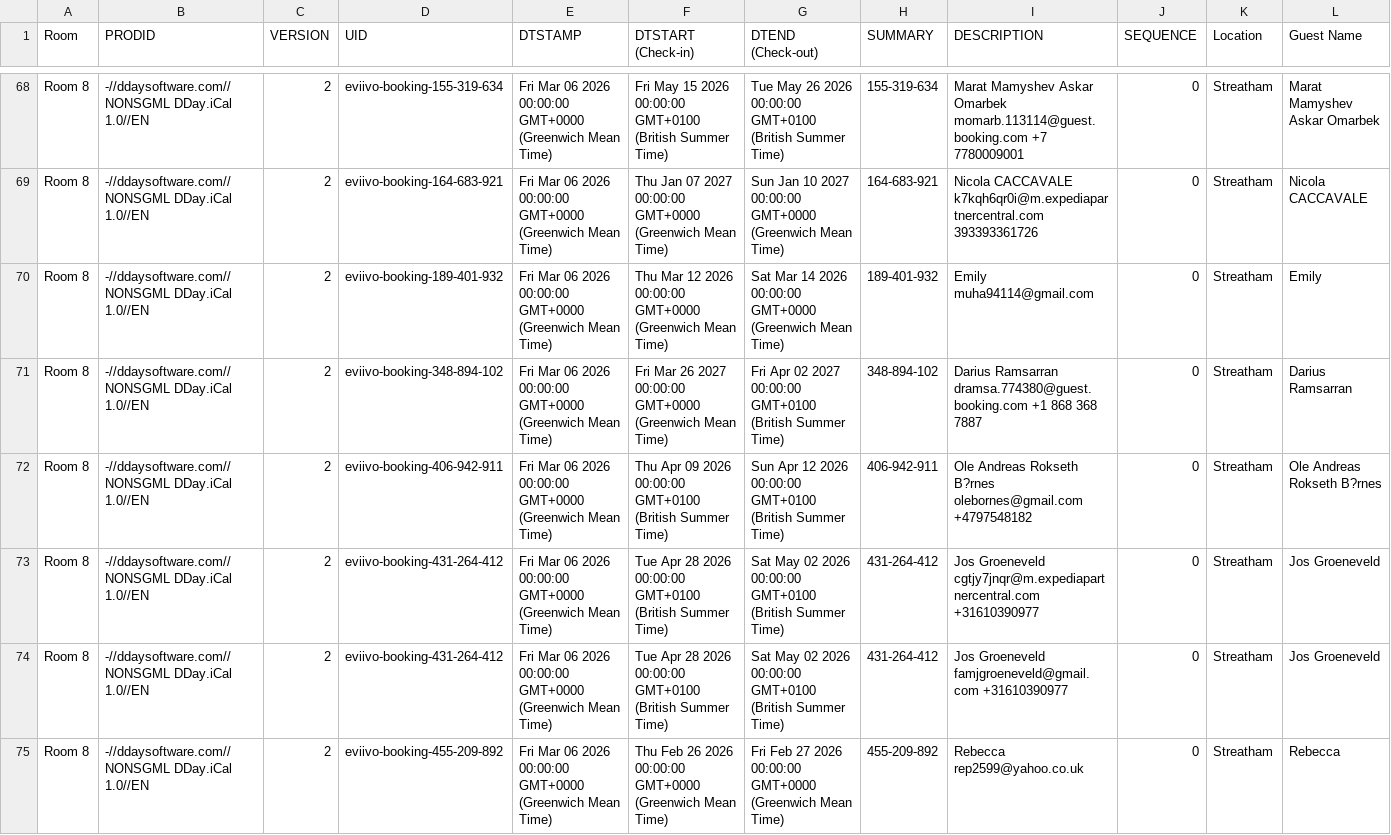
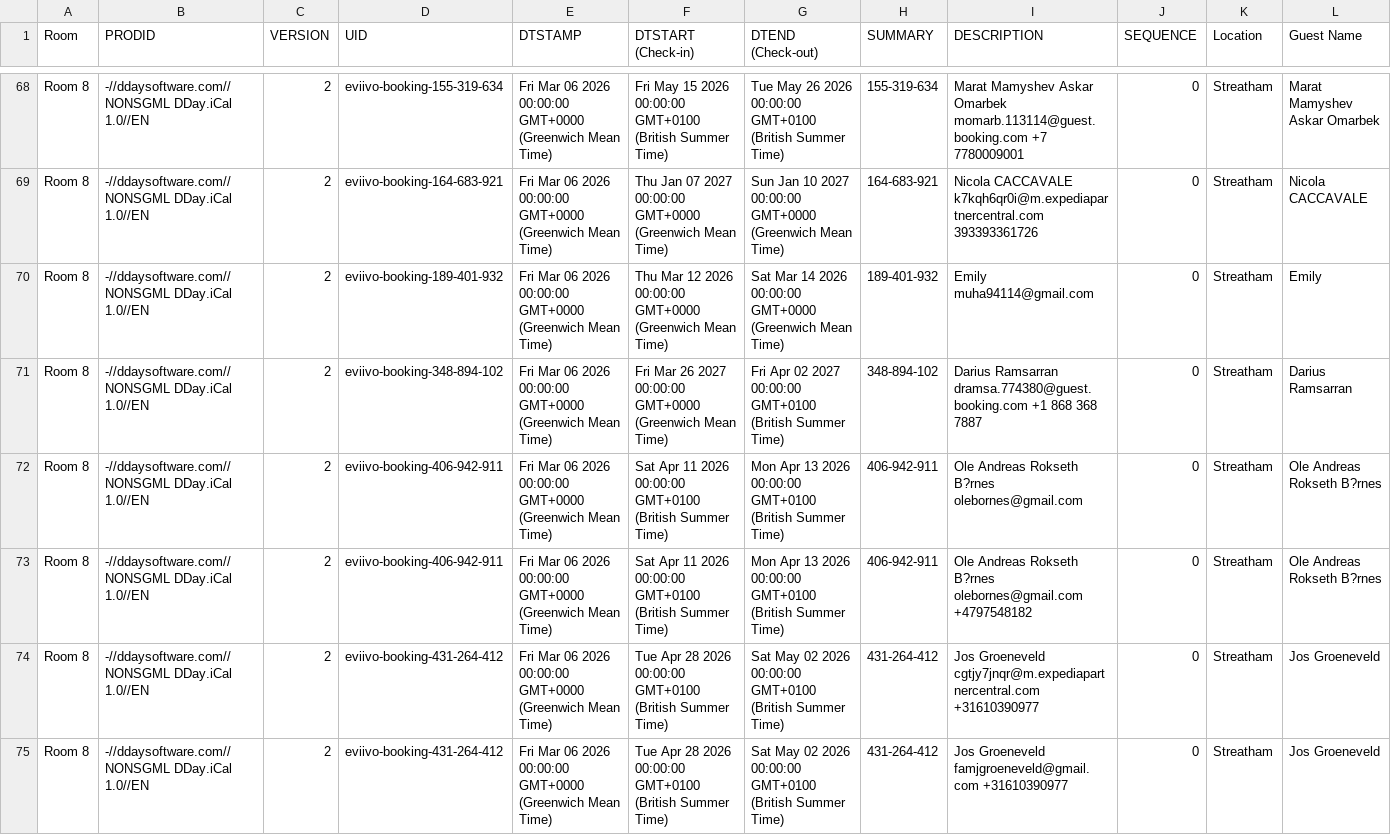
Before and after one commit to McConnell-Properties/ttlock-auto-codes, a CSV file: automation-data/bookings.csv, drawn as a sheet; only a part is shown, gaps mark what is left out; the shorter side is filled out with more unchanged rows; addresses are those after the commit; rows hold the shown columns only; the diff names each change by its address in the sheet, - before the commit and + after, or states it on an @@ line.

Commit message:
Update bookings.csv from GAS

```diff
--- a/automation-data/bookings.csv
+++ b/automation-data/bookings.csv
+row 72: Room 8 | -//ddaysoftware.com//NONSGML DDay.iCal 1.0//EN | 2 | eviivo-booking-406-942-911 | Fri Mar 06 2026 00:00:00 GMT+0000 (Greenwich Mean Time) | Sat Apr 11 2026 00:00:00 GMT+0100 (British Summer Time) | Mon Apr 13 2026 00:00:00 GMT+0100 (British Summer Time) | 406-942-911 | Ole Andreas Rokseth B?rnes olebornes@gmail.com | 0 | Streatham | Ole Andreas Rokseth B?rnes
-F73 (DTSTART (Check-in)): Thu Apr 09 2026 00:00:00…
+F73 (DTSTART (Check-in)): Sat Apr 11 2026 00:00:00…
-G73 (DTEND (Check-out)): Sun Apr 12 2026 00:00:00…
+G73 (DTEND (Check-out)): Mon Apr 13 2026 00:00:00…
```
